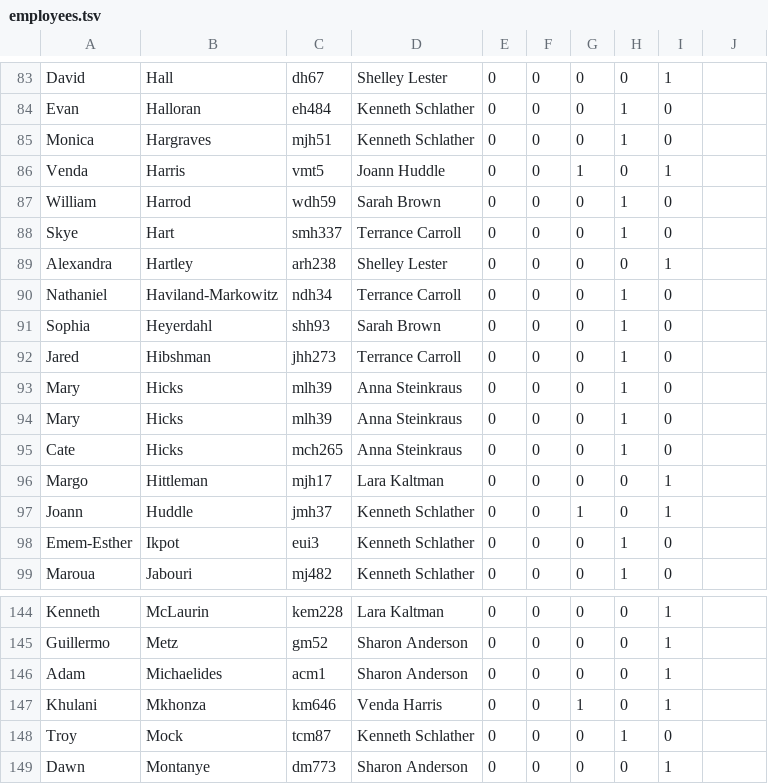
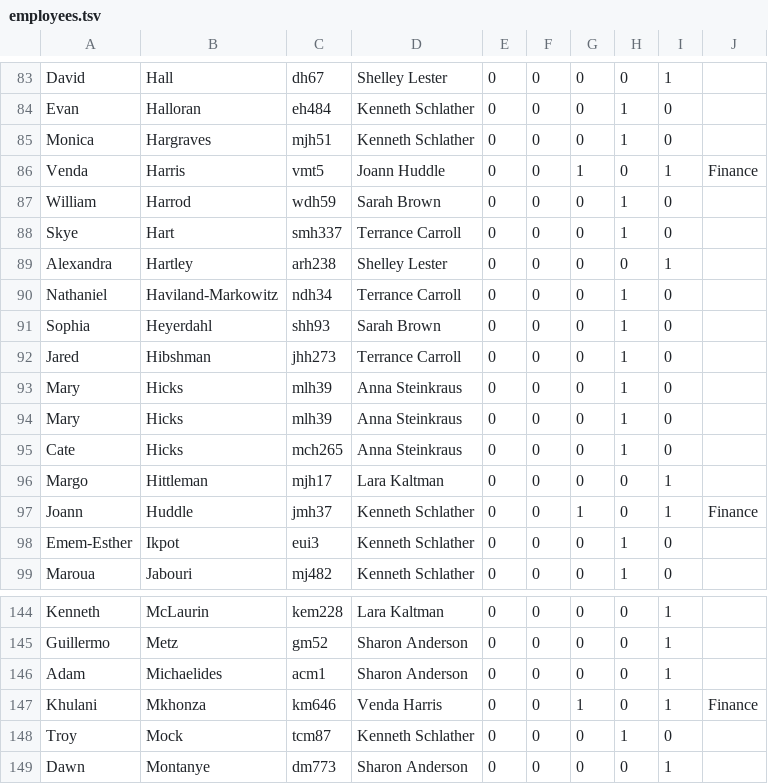
Before and after one commit to mahaplatform/mahaplatform.com, a TSV file: files/20170622/employees.tsv, drawn as a sheet; only a part is shown, gaps mark what is left out; the diff names each change by its address in the sheet, - before the commit and + after, or states it on an @@ line.

```diff
--- a/files/20170622/employees.tsv
+++ b/files/20170622/employees.tsv
-J86: (empty)
+J86: Finance
-J97: (empty)
+J97: Finance
-J147: (empty)
+J147: Finance
```
Also changed, not shown: files/20170622/competencies.tsv, 55 other files.
